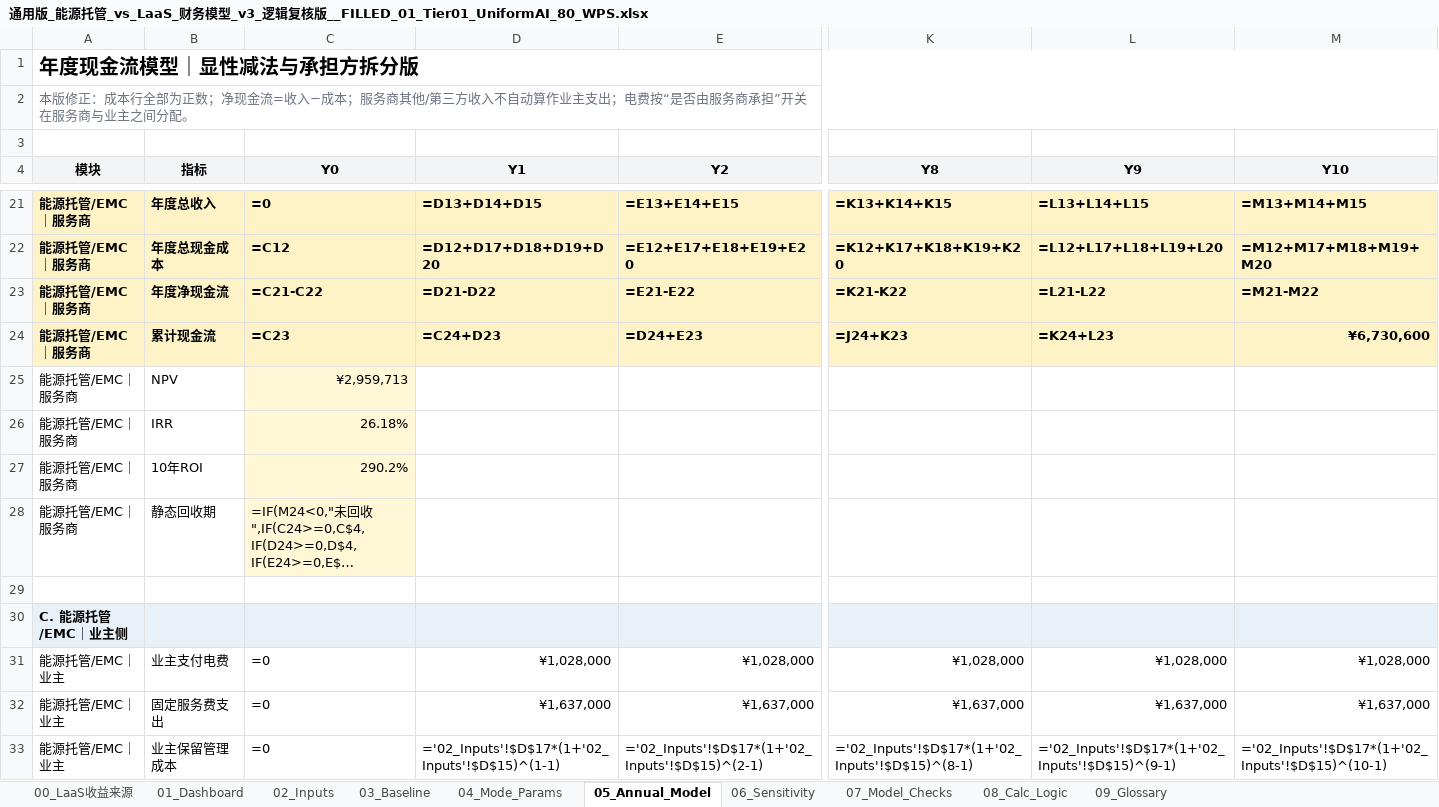
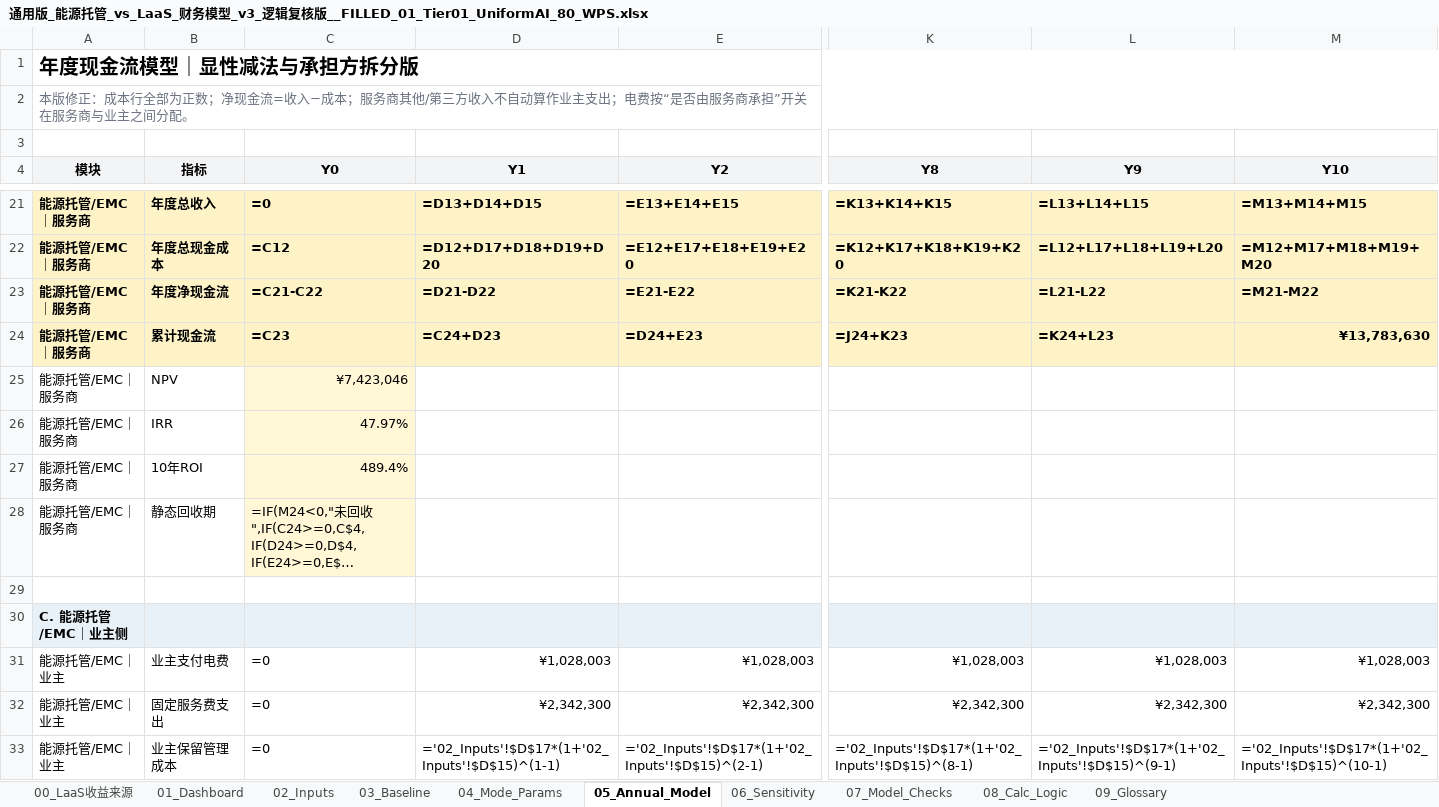
Before and after one commit to chalakorn49265/NEW_BUS_MOD_DB, an Excel workbook: Dashboard_LaaS_vs_NYTG/new_models/通用版_能源托管_vs_LaaS_财务模型_v3_逻辑复核版__FILLED_01_Tier01_UniformAI_80_WPS.xlsx, sheet 05_Annual_Model, drawn as a sheet; only a part is shown, gaps mark what is left out; long unchanged cells end in …; values as stored, in another font and other column widths than the file's, no borders; formulas without a stored value are shown as written; removed rows and columns are numbered as before the commit, all else as after; rows hold the shown columns only; the diff covers the shown part only; the diff names each change by its address in the sheet, - before the commit and + after, or states it on an @@ line.

```diff
--- a/Dashboard_LaaS_vs_NYTG/new_models/通用版_能源托管_vs_LaaS_财务模型_v3_逻辑复核版__FILLED_01_Tier01_UniformAI_80_WPS.xlsx (sheet 05_Annual_Model)
+++ b/Dashboard_LaaS_vs_NYTG/new_models/通用版_能源托管_vs_LaaS_财务模型_v3_逻辑复核版__FILLED_01_Tier01_UniformAI_80_WPS.xlsx (sheet 05_Annual_Model)
-M24 (Y10): ¥6,730,600
+M24 (Y10): ¥13,783,630
-C25 (Y0): ¥2,959,713
+C25 (Y0): ¥7,423,046
-C26 (Y0): 26.18%
+C26 (Y0): 47.97%
-C27 (Y0): 290.2%
+C27 (Y0): 489.4%
-row 31: 能源托管/EMC｜业主 | 业主支付电费 | =0 | ¥1,028,000 | ¥1,028,000 | ¥1,028,000 | ¥1,028,000 | ¥1,028,000
-row 32: 能源托管/EMC｜业主 | 固定服务费支出 | =0 | ¥1,637,000 | ¥1,637,000 | ¥1,637,000 | ¥1,637,000 | ¥1,637,000
+row 31: 能源托管/EMC｜业主 | 业主支付电费 | =0 | ¥1,028,003 | ¥1,028,003 | ¥1,028,003 | ¥1,028,003 | ¥1,028,003
+row 32: 能源托管/EMC｜业主 | 固定服务费支出 | =0 | ¥2,342,300 | ¥2,342,300 | ¥2,342,300 | ¥2,342,300 | ¥2,342,300
```
Also changed, not shown: 7 added rows, 7 removed rows and 4 edited cells elsewhere in this sheet, sheet 00_LaaS收益来源, sheet 02_Inputs, sheet 03_Baseline, sheet 01_Dashboard, sheet 06_Sensitivity, Dashboard_LaaS_vs_NYTG/new_models/通用版_能源托管_vs_LaaS_财务模型_v3_逻辑复核版__FILLED_02_Tier02_UniformAI_85_WPS.xlsx, Dashboard_LaaS_vs_NYTG/new_models/通用版_能源托管_vs_LaaS_财务模型_v3_逻辑复核版__FILLED_03_Tier03_ElecOnly_85_WPS.xlsx, 17 other files.
